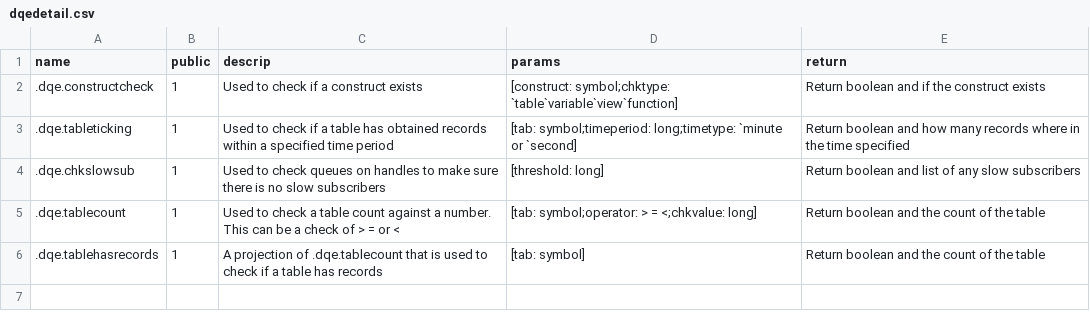
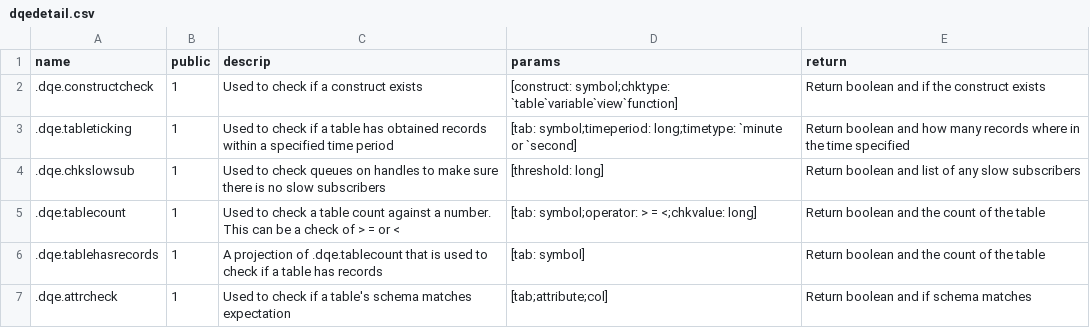
Before and after one commit to DataIntellectTech/TorQ, a CSV file: config/dqedetail.csv, drawn as a sheet.

Commit message:
dqedetail changed

```diff
--- a/config/dqedetail.csv
+++ b/config/dqedetail.csv
@@ -6 +6,2 @@ name,public,descrip,params,return
 .dqe.tablehasrecords,1,A projection of .dqe.tablecount that is used to check if a table has records,[tab: symbol],Return boolean and the count of the table
+.dqe.attrcheck,1,Used to check if a table's schema matches expectation,[tab;attribute;col],Return boolean and if schema matches
```
